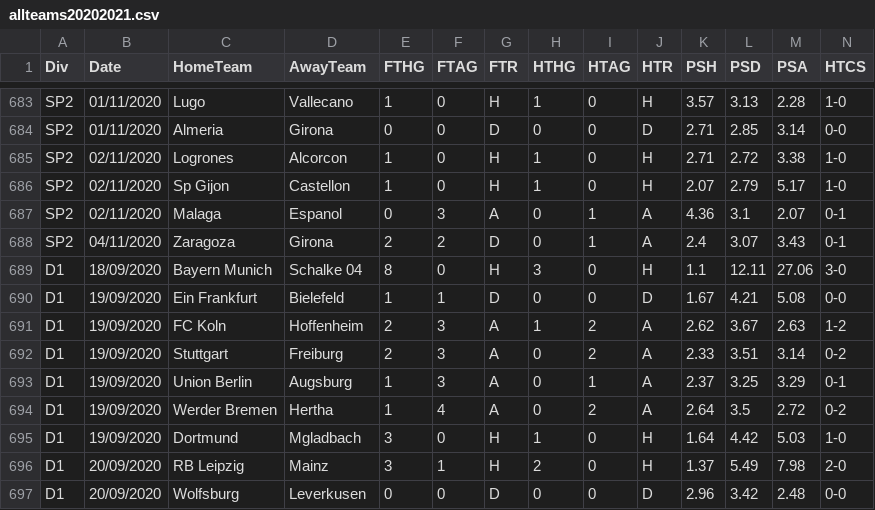
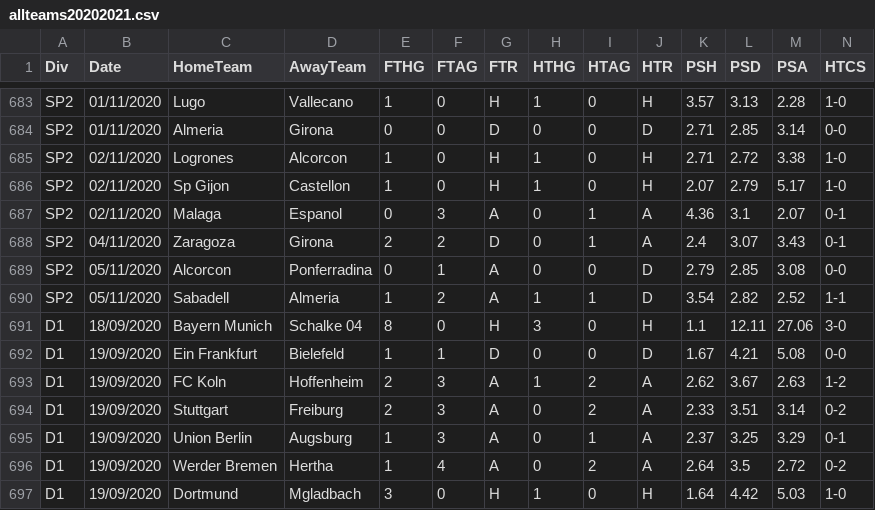
Before and after one commit to gitboyzorro5/FDAS, a CSV file: allteams20202021.csv, drawn as a sheet; only a part is shown, gaps mark what is left out; the shorter side is filled out with more unchanged rows; rows hold the shown columns only; the diff names each change by its address in the sheet, - before the commit and + after, or states it on an @@ line.

```diff
--- a/allteams20202021.csv
+++ b/allteams20202021.csv
+row 689: SP2 | 05/11/2020 | Alcorcon | Ponferradina | 0 | 1 | A | 0 | 0 | D | 2.79 | 2.85 | 3.08 | 0-0
+row 690: SP2 | 05/11/2020 | Sabadell | Almeria | 1 | 2 | A | 1 | 1 | D | 3.54 | 2.82 | 2.52 | 1-1
```
Also changed, not shown: SP2.csv, 8 other files.
